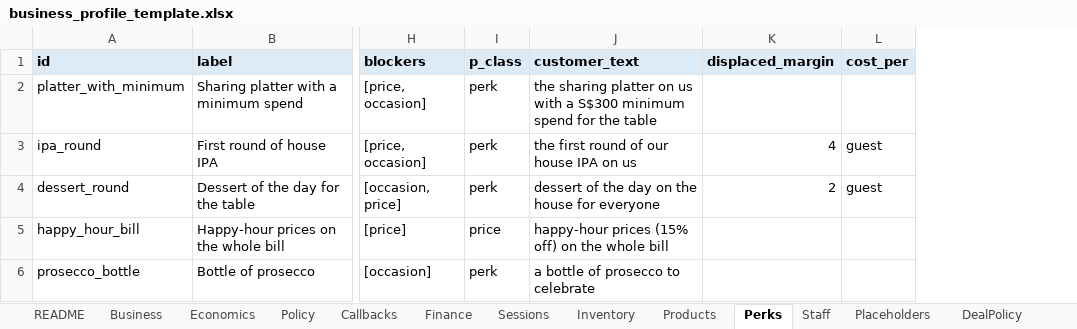
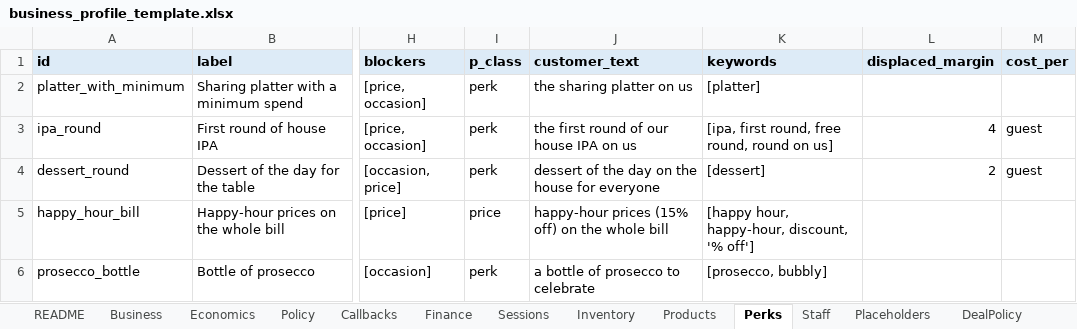
Before and after one commit to hktvst9876/dealdesk-agent, an Excel workbook: profiles/business_profile_template.xlsx, sheet Perks, drawn as a sheet; only a part is shown, gaps mark what is left out; values as stored, in another font and other column widths than the file's, no borders; the diff names each change by its address in the sheet, - before the commit and + after, or states it on an @@ line.

```diff
--- a/profiles/business_profile_template.xlsx (sheet Perks)
+++ b/profiles/business_profile_template.xlsx (sheet Perks)
+column K (keywords), rows 2-6: [platter] | [ipa, first round, free round, round on us] | [dessert] | [happy hour, happy-hour, discount, '% off'] | [prosecco, bubbly]
-J2 (customer_text): …on us with a S$300 minimum spend for the table
+J2 (customer_text): …on us
```
Also changed, not shown: sheet Inventory, 5 other files.
